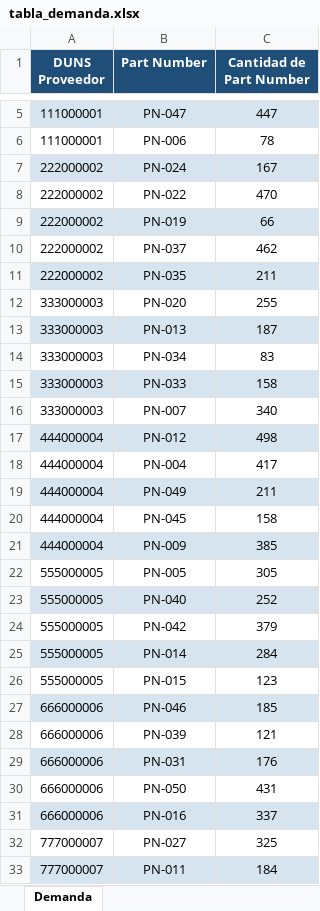
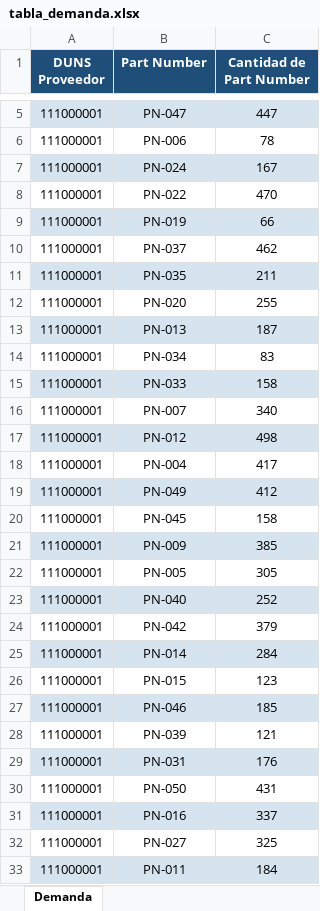
Before and after one commit to fer-vasco/Optimizaci-n-de-cargas, an Excel workbook: tabla_demanda.xlsx, sheet Demanda, drawn as a sheet; only a part is shown, gaps mark what is left out; values as stored, in another font and other column widths than the file's, no borders; the diff covers the shown part only; the diff names each change by its address in the sheet, - before the commit and + after, or states it on an @@ line.

```diff
--- a/tabla_demanda.xlsx (sheet Demanda)
+++ b/tabla_demanda.xlsx (sheet Demanda)
-A7:A11 (DUNS Proveedor): 222000002
+A7:A11 (DUNS Proveedor): 111000001
-A12:A16 (DUNS Proveedor): 333000003
+A12:A16 (DUNS Proveedor): 111000001
-A17:A21 (DUNS Proveedor): 444000004
+A17:A21 (DUNS Proveedor): 111000001
-C19 (Cantidad de Part Number): 211
+C19 (Cantidad de Part Number): 412
-A22:A26 (DUNS Proveedor): 555000005
+A22:A26 (DUNS Proveedor): 111000001
-A27:A31 (DUNS Proveedor): 666000006
+A27:A31 (DUNS Proveedor): 111000001
-A32:A33 (DUNS Proveedor): 777000007
+A32:A33 (DUNS Proveedor): 111000001
```
Also changed, not shown: 65 edited cells elsewhere in this sheet, tabla_embalajes.xlsx, tabla_ventanas_colecta.xlsx, 4 other files.
